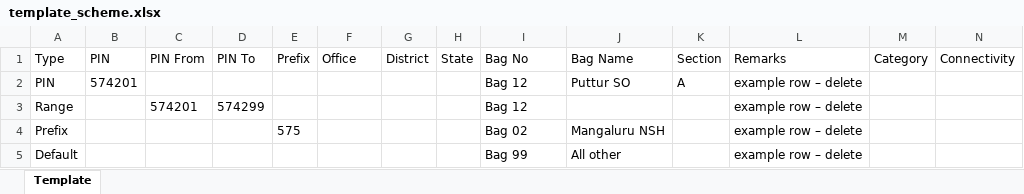
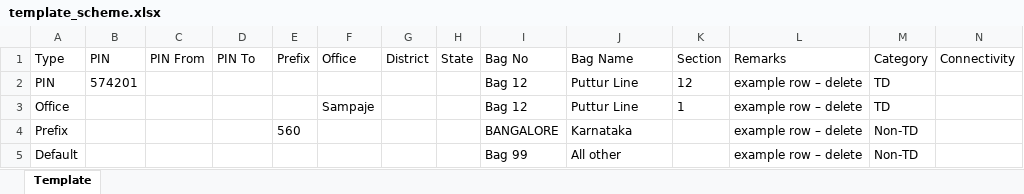
Before and after one commit to maheshraikg/po-sorting, an Excel workbook: assets/samples/template_scheme.xlsx, sheet Template, drawn as a sheet; only a part is shown; values as stored, in another font and other column widths than the file's, no borders; removed rows and columns are numbered as before the commit, all else as after; rows hold the shown columns only; the diff names each change by its address in the sheet, - before the commit and + after, or states it on an @@ line.

```diff
--- a/assets/samples/template_scheme.xlsx (sheet Template)
+++ b/assets/samples/template_scheme.xlsx (sheet Template)
-J2 (Bag Name): Puttur SO
+J2 (Bag Name): Puttur Line
-K2 (Section): A
+K2 (Section): 12
-M2 (Category): (empty)
+M2 (Category): TD
-row 3: Range |  | 574201 | 574299 |  |  |  |  | Bag 12 |  |  | example row – delete
+row 3: Office |  |  |  |  | Sampaje |  |  | Bag 12 | Puttur Line | 1 | example row – delete | TD
-E4 (Prefix): 575
+E4 (Prefix): 560
-I4 (Bag No): Bag 02
+I4 (Bag No): BANGALORE
-J4 (Bag Name): Mangaluru NSH
+J4 (Bag Name): Karnataka
-M4:M5 (Category): (empty)
+M4:M5 (Category): Non-TD
```
Also changed, not shown: assets/samples/sample_air_codes.xlsx, assets/samples/sample_dmsl.xlsx, 42 other files.
